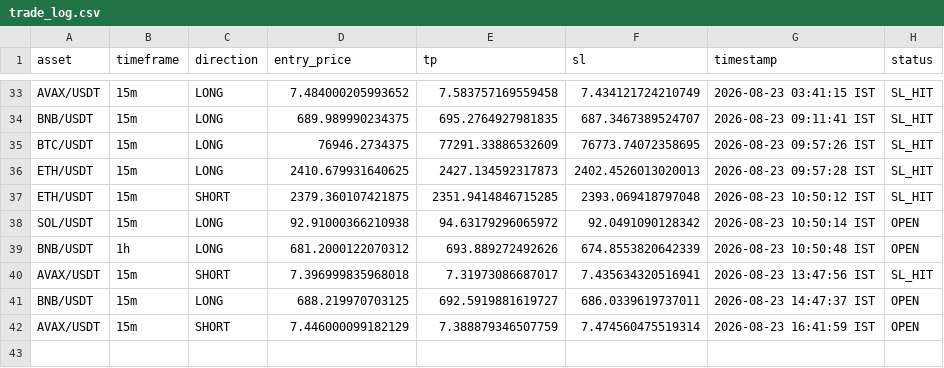
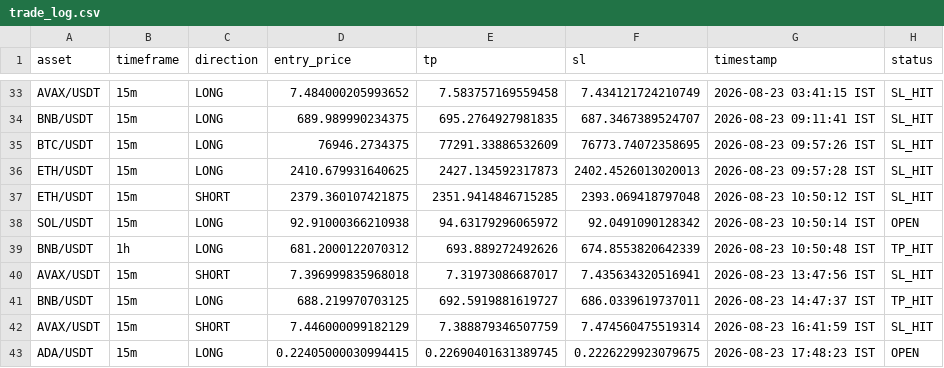
Before and after one commit to deepak3039/ai-trading-scanner, a CSV file: trade_log.csv, drawn as a sheet; only a part is shown, gaps mark what is left out.

```diff
--- a/trade_log.csv
+++ b/trade_log.csv
@@ -38,5 +38,6 @@ ETH/USDT,15m,SHORT,2379.360107421875,2351.9414846715285,2393.069418797048,2026-0
 SOL/USDT,15m,LONG,92.91000366210938,94.63179296065972,92.0491090128342,2026-08-23 10:50:14 IST,OPEN
-BNB/USDT,1h,LONG,681.2000122070312,693.889272492626,674.8553820642339,2026-08-23 10:50:48 IST,OPEN
+BNB/USDT,1h,LONG,681.2000122070312,693.889272492626,674.8553820642339,2026-08-23 10:50:48 IST,TP_HIT
 AVAX/USDT,15m,SHORT,7.396999835968018,7.31973086687017,7.435634320516941,2026-08-23 13:47:56 IST,SL_HIT
-BNB/USDT,15m,LONG,688.219970703125,692.5919881619727,686.0339619737011,2026-08-23 14:47:37 IST,OPEN
-AVAX/USDT,15m,SHORT,7.446000099182129,7.388879346507759,7.474560475519314,2026-08-23 16:41:59 IST,OPEN
+BNB/USDT,15m,LONG,688.219970703125,692.5919881619727,686.0339619737011,2026-08-23 14:47:37 IST,TP_HIT
+AVAX/USDT,15m,SHORT,7.446000099182129,7.388879346507759,7.474560475519314,2026-08-23 16:41:59 IST,SL_HIT
+ADA/USDT,15m,LONG,0.22405000030994415,0.22690401631389745,0.2226229923079675,2026-08-23 17:48:23 IST,OPEN
```
